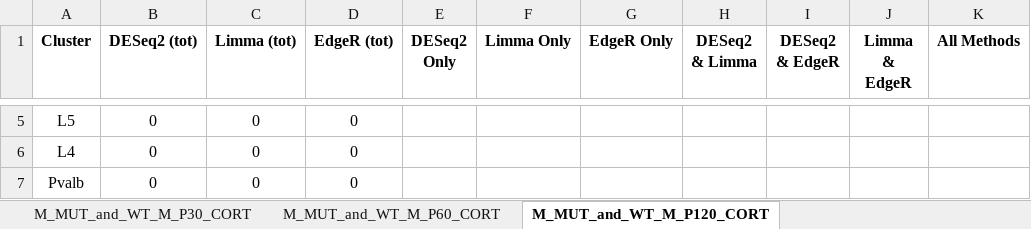
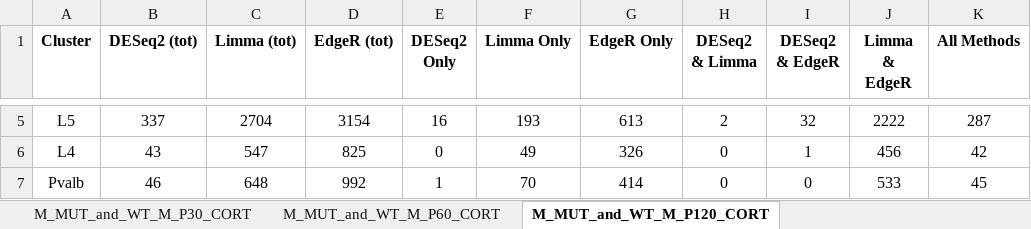
Before and after one commit to osmansharifi/Seurat_plots, an Excel workbook: DEG_data/DEG Number of Identified Genes.xlsx, sheet M_MUT_and_WT_M_P120_CORT, drawn as a sheet; only a part is shown, gaps mark what is left out; values as stored, in another font and other column widths than the file's, no borders; the diff covers the shown part only; the diff names each change by its address in the sheet, - before the commit and + after, or states it on an @@ line.

```diff
--- a/DEG_data/DEG Number of Identified Genes.xlsx (sheet M_MUT_and_WT_M_P120_CORT)
+++ b/DEG_data/DEG Number of Identified Genes.xlsx (sheet M_MUT_and_WT_M_P120_CORT)
-B5 (DESeq2 (tot)): 0
+B5 (DESeq2 (tot)): 337
-C5 (Limma (tot)): 0
+C5 (Limma (tot)): 2704
-D5 (EdgeR (tot)): 0
+D5 (EdgeR (tot)): 3154
-E5 (DESeq2 Only): (empty)
+E5 (DESeq2 Only): 16
-F5 (Limma Only): (empty)
+F5 (Limma Only): 193
-G5 (EdgeR Only): (empty)
+G5 (EdgeR Only): 613
-H5 (DESeq2 & Limma): (empty)
+H5 (DESeq2 & Limma): 2
-I5 (DESeq2 & EdgeR): (empty)
+I5 (DESeq2 & EdgeR): 32
-J5 (Limma & EdgeR): (empty)
+J5 (Limma & EdgeR): 2222
-K5 (All Methods): (empty)
+K5 (All Methods): 287
-B6 (DESeq2 (tot)): 0
+B6 (DESeq2 (tot)): 43
-C6 (Limma (tot)): 0
+C6 (Limma (tot)): 547
-D6 (EdgeR (tot)): 0
+D6 (EdgeR (tot)): 825
-E6 (DESeq2 Only): (empty)
+E6 (DESeq2 Only): 0
-F6 (Limma Only): (empty)
+F6 (Limma Only): 49
-G6 (EdgeR Only): (empty)
+G6 (EdgeR Only): 326
-H6:H7 (DESeq2 & Limma): (empty)
+H6:H7 (DESeq2 & Limma): 0
-I6 (DESeq2 & EdgeR): (empty)
+I6 (DESeq2 & EdgeR): 1
-J6 (Limma & EdgeR): (empty)
+J6 (Limma & EdgeR): 456
-K6 (All Methods): (empty)
+K6 (All Methods): 42
-B7 (DESeq2 (tot)): 0
+B7 (DESeq2 (tot)): 46
-C7 (Limma (tot)): 0
+C7 (Limma (tot)): 648
-D7 (EdgeR (tot)): 0
+D7 (EdgeR (tot)): 992
-E7 (DESeq2 Only): (empty)
+E7 (DESeq2 Only): 1
-F7 (Limma Only): (empty)
+F7 (Limma Only): 70
-G7 (EdgeR Only): (empty)
+G7 (EdgeR Only): 414
-I7 (DESeq2 & EdgeR): (empty)
+I7 (DESeq2 & EdgeR): 0
-J7 (Limma & EdgeR): (empty)
+J7 (Limma & EdgeR): 533
-K7 (All Methods): (empty)
+K7 (All Methods): 45
```
Also changed, not shown: 104 edited cells elsewhere in this sheet.
